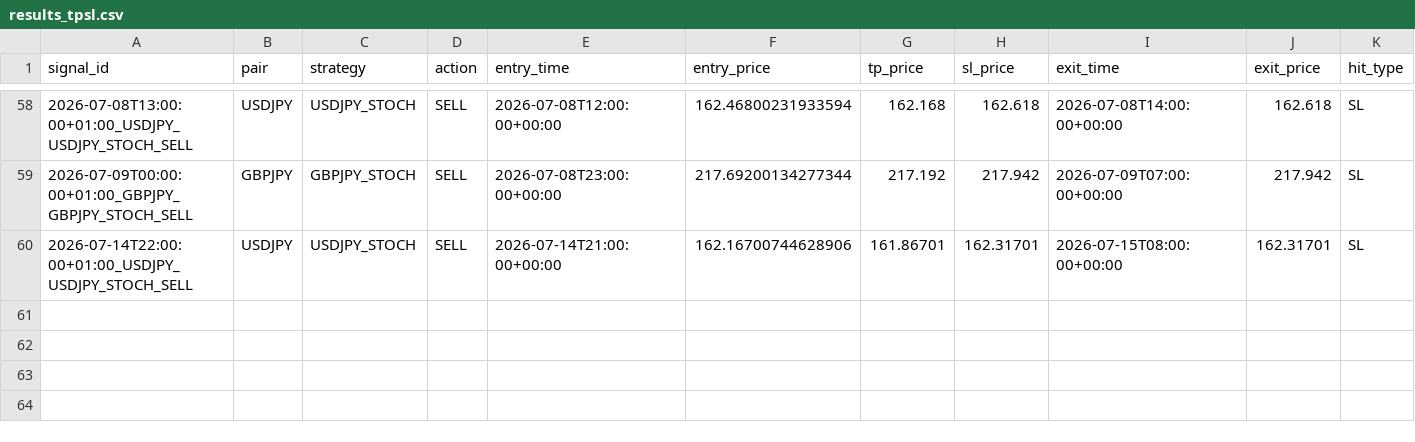
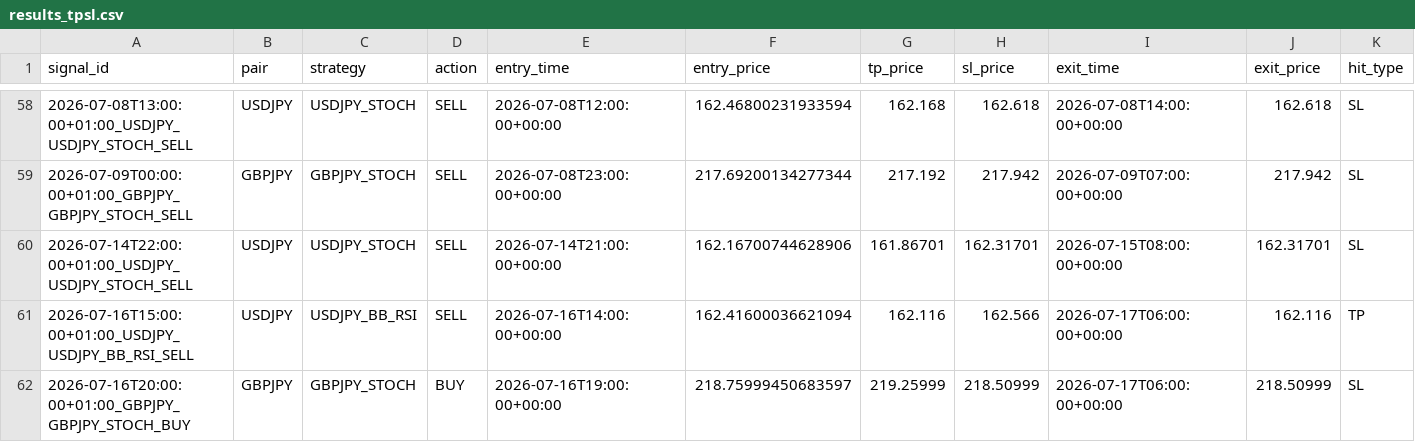
Before and after one commit to ichikawa27/fx-signals, a CSV file: logs/results_tpsl.csv, drawn as a sheet; only a part is shown, gaps mark what is left out; rows hold the shown columns only; the diff names each change by its address in the sheet, - before the commit and + after, or states it on an @@ line.

```diff
--- a/logs/results_tpsl.csv
+++ b/logs/results_tpsl.csv
+row 61: 2026-07-16T15:00:00+01:00_USDJPY_USDJPY_BB_RSI_SELL | USDJPY | USDJPY_BB_RSI | SELL | 2026-07-16T14:00:00+00:00 | 162.41600036621094 | 162.116 | 162.566 | 2026-07-17T06:00:00+00:00 | 162.116 | TP
+row 62: 2026-07-16T20:00:00+01:00_GBPJPY_GBPJPY_STOCH_BUY | GBPJPY | GBPJPY_STOCH | BUY | 2026-07-16T19:00:00+00:00 | 218.75999450683597 | 219.25999 | 218.50999 | 2026-07-17T06:00:00+00:00 | 218.50999 | SL
```
